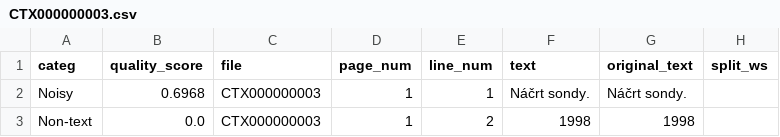
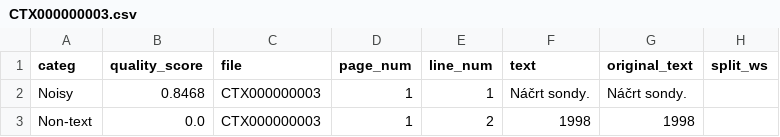
Before and after one commit to ufal/atrium-alto-postprocess, a CSV file: data_samples/DOC_LINE_CATEG/CTX000000003.csv, drawn as a sheet; only a part is shown; the diff names each change by its address in the sheet, - before the commit and + after, or states it on an @@ line.

```diff
--- a/data_samples/DOC_LINE_CATEG/CTX000000003.csv
+++ b/data_samples/DOC_LINE_CATEG/CTX000000003.csv
-B2 (quality_score): 0.6968
+B2 (quality_score): 0.8468
```
Also changed, not shown: data_samples/DOC_LINE_STATS/stats_CTX000000003.csv.
